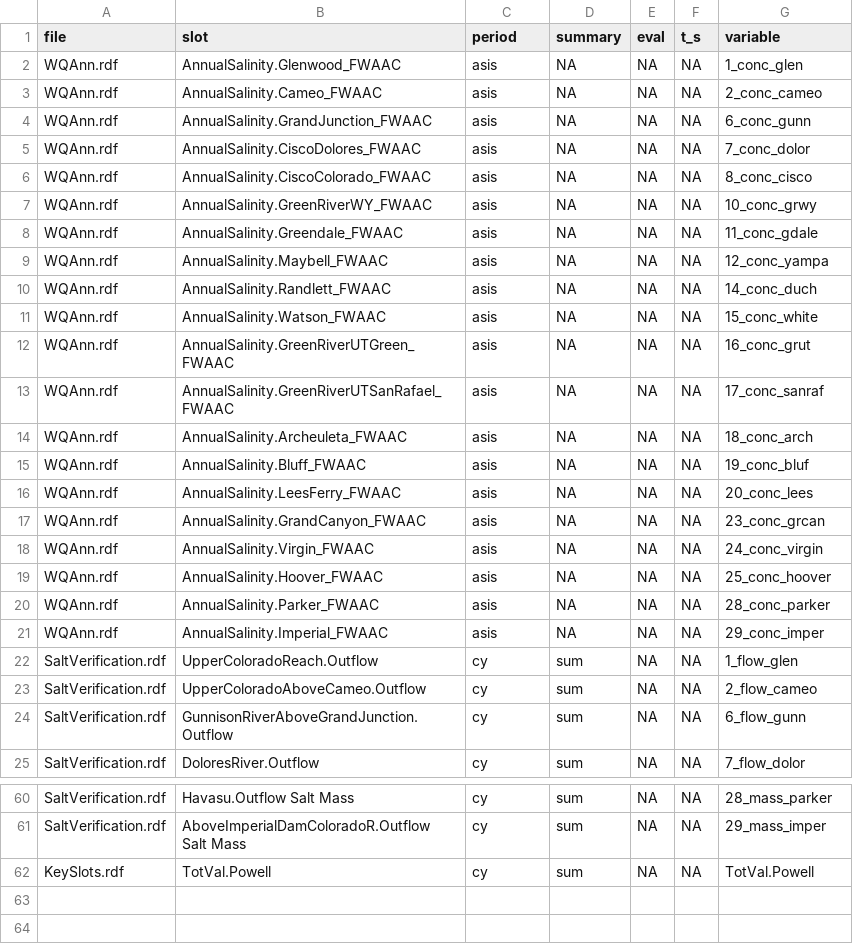
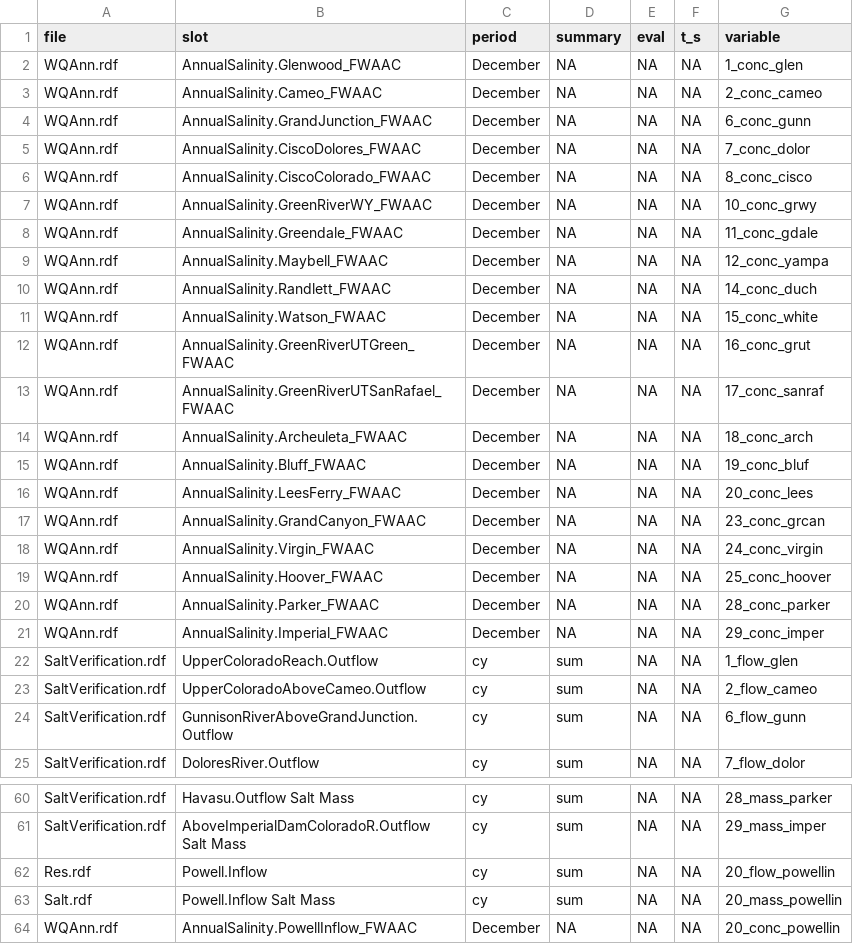
Before and after one commit to usbr/RW-RDF-Process-Plot, a CSV file: rw_agg/SaltVerificationAnn_rwagg.csv, drawn as a sheet; only a part is shown, gaps mark what is left out.

```diff
--- a/rw_agg/SaltVerificationAnn_rwagg.csv
+++ b/rw_agg/SaltVerificationAnn_rwagg.csv
@@ -1,22 +1,22 @@
 file,slot,period,summary,eval,t_s,variable
-WQAnn.rdf,AnnualSalinity.Glenwood_FWAAC,asis,NA,NA,NA,1_conc_glen
-WQAnn.rdf,AnnualSalinity.Cameo_FWAAC,asis,NA,NA,NA,2_conc_cameo
-WQAnn.rdf,AnnualSalinity.GrandJunction_FWAAC,asis,NA,NA,NA,6_conc_gunn
-WQAnn.rdf,AnnualSalinity.CiscoDolores_FWAAC,asis,NA,NA,NA,7_conc_dolor
-WQAnn.rdf,AnnualSalinity.CiscoColorado_FWAAC,asis,NA,NA,NA,8_conc_cisco
-WQAnn.rdf,AnnualSalinity.GreenRiverWY_FWAAC,asis,NA,NA,NA,10_conc_grwy
-WQAnn.rdf,AnnualSalinity.Greendale_FWAAC,asis,NA,NA,NA,11_conc_gdale
-WQAnn.rdf,AnnualSalinity.Maybell_FWAAC,asis,NA,NA,NA,12_conc_yampa
-WQAnn.rdf,AnnualSalinity.Randlett_FWAAC,asis,NA,NA,NA,14_conc_duch
-WQAnn.rdf,AnnualSalinity.Watson_FWAAC,asis,NA,NA,NA,15_conc_white
-WQAnn.rdf,AnnualSalinity.GreenRiverUTGreen_FWAAC,asis,NA,NA,NA,16_conc_grut
-WQAnn.rdf,AnnualSalinity.GreenRiverUTSanRafael_FWAAC,asis,NA,NA,NA,17_conc_sanraf
-WQAnn.rdf,AnnualSalinity.Archeuleta_FWAAC,asis,NA,NA,NA,18_conc_arch
-WQAnn.rdf,AnnualSalinity.Bluff_FWAAC,asis,NA,NA,NA,19_conc_bluf
-WQAnn.rdf,AnnualSalinity.LeesFerry_FWAAC,asis,NA,NA,NA,20_conc_lees
-WQAnn.rdf,AnnualSalinity.GrandCanyon_FWAAC,asis,NA,NA,NA,23_conc_grcan
-WQAnn.rdf,AnnualSalinity.Virgin_FWAAC,asis,NA,NA,NA,24_conc_virgin
-WQAnn.rdf,AnnualSalinity.Hoover_FWAAC,asis,NA,NA,NA,25_conc_hoover
-WQAnn.rdf,AnnualSalinity.Parker_FWAAC,asis,NA,NA,NA,28_conc_parker
-WQAnn.rdf,AnnualSalinity.Imperial_FWAAC,asis,NA,NA,NA,29_conc_imper
+WQAnn.rdf,AnnualSalinity.Glenwood_FWAAC,December,NA,NA,NA,1_conc_glen
+WQAnn.rdf,AnnualSalinity.Cameo_FWAAC,December,NA,NA,NA,2_conc_cameo
+WQAnn.rdf,AnnualSalinity.GrandJunction_FWAAC,December,NA,NA,NA,6_conc_gunn
+WQAnn.rdf,AnnualSalinity.CiscoDolores_FWAAC,December,NA,NA,NA,7_conc_dolor
+WQAnn.rdf,AnnualSalinity.CiscoColorado_FWAAC,December,NA,NA,NA,8_conc_cisco
+WQAnn.rdf,AnnualSalinity.GreenRiverWY_FWAAC,December,NA,NA,NA,10_conc_grwy
+WQAnn.rdf,AnnualSalinity.Greendale_FWAAC,December,NA,NA,NA,11_conc_gdale
+WQAnn.rdf,AnnualSalinity.Maybell_FWAAC,December,NA,NA,NA,12_conc_yampa
+WQAnn.rdf,AnnualSalinity.Randlett_FWAAC,December,NA,NA,NA,14_conc_duch
+WQAnn.rdf,AnnualSalinity.Watson_FWAAC,December,NA,NA,NA,15_conc_white
+WQAnn.rdf,AnnualSalinity.GreenRiverUTGreen_FWAAC,December,NA,NA,NA,16_conc_grut
+WQAnn.rdf,AnnualSalinity.GreenRiverUTSanRafael_FWAAC,December,NA,NA,NA,17_conc_sanraf
+WQAnn.rdf,AnnualSalinity.Archeuleta_FWAAC,December,NA,NA,NA,18_conc_arch
+WQAnn.rdf,AnnualSalinity.Bluff_FWAAC,December,NA,NA,NA,19_conc_bluf
+WQAnn.rdf,AnnualSalinity.LeesFerry_FWAAC,December,NA,NA,NA,20_conc_lees
+WQAnn.rdf,AnnualSalinity.GrandCanyon_FWAAC,December,NA,NA,NA,23_conc_grcan
+WQAnn.rdf,AnnualSalinity.Virgin_FWAAC,December,NA,NA,NA,24_conc_virgin
+WQAnn.rdf,AnnualSalinity.Hoover_FWAAC,December,NA,NA,NA,25_conc_hoover
+WQAnn.rdf,AnnualSalinity.Parker_FWAAC,December,NA,NA,NA,28_conc_parker
+WQAnn.rdf,AnnualSalinity.Imperial_FWAAC,December,NA,NA,NA,29_conc_imper
 SaltVerification.rdf,UpperColoradoReach.Outflow,cy,sum,NA,NA,1_flow_glen
@@ -61,2 +61,4 @@ SaltVerification.rdf,Havasu.Outflow Salt Mass,cy,sum,NA,NA,28_mass_parker
 SaltVerification.rdf,AboveImperialDamColoradoR.Outflow Salt Mass,cy,sum,NA,NA,29_mass_imper
-KeySlots.rdf,TotVal.Powell,cy,sum,NA,NA,TotVal.Powell
+Res.rdf,Powell.Inflow,cy,sum,NA,NA,20_flow_powellin
+Salt.rdf,Powell.Inflow Salt Mass,cy,sum,NA,NA,20_mass_powellin
+WQAnn.rdf,AnnualSalinity.PowellInflow_FWAAC,December,NA,NA,NA,20_conc_powellin
```
Also changed, not shown: 7 other files.
